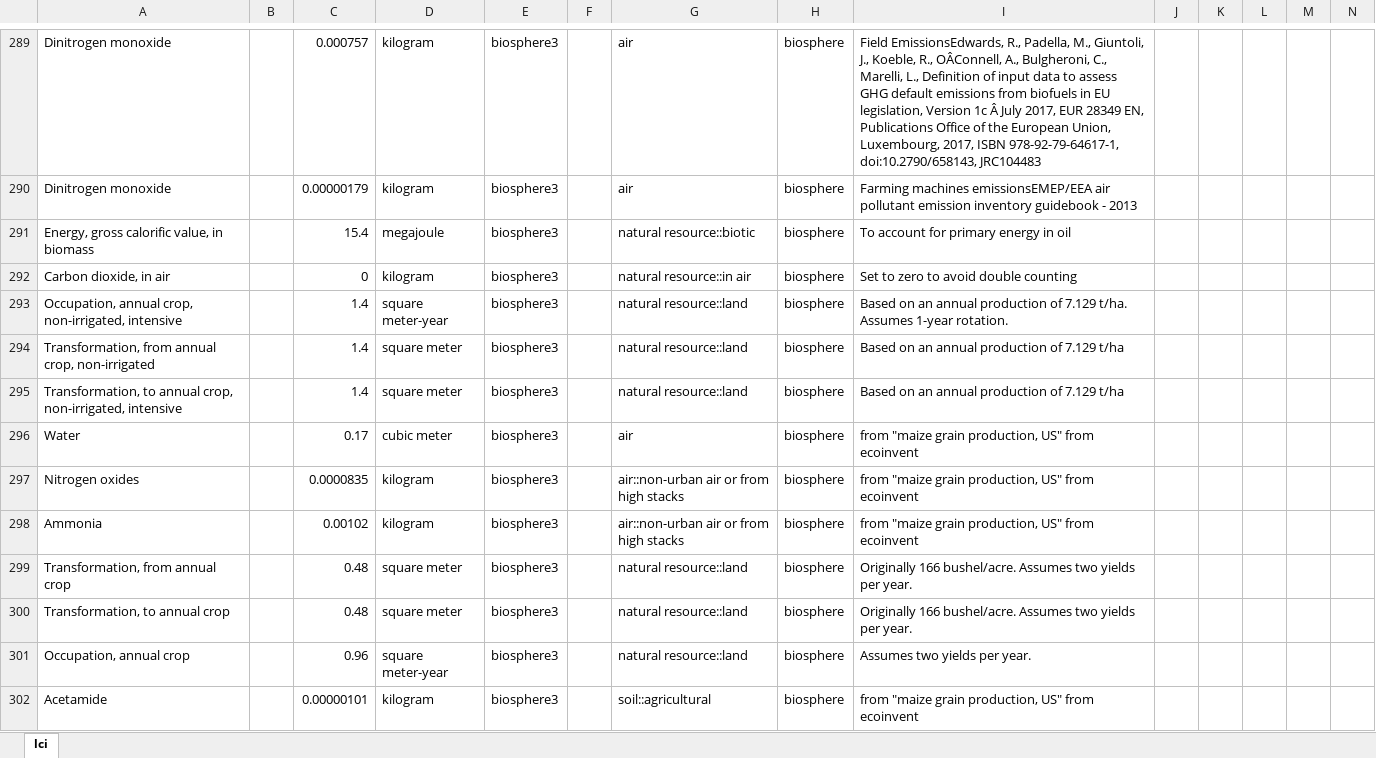
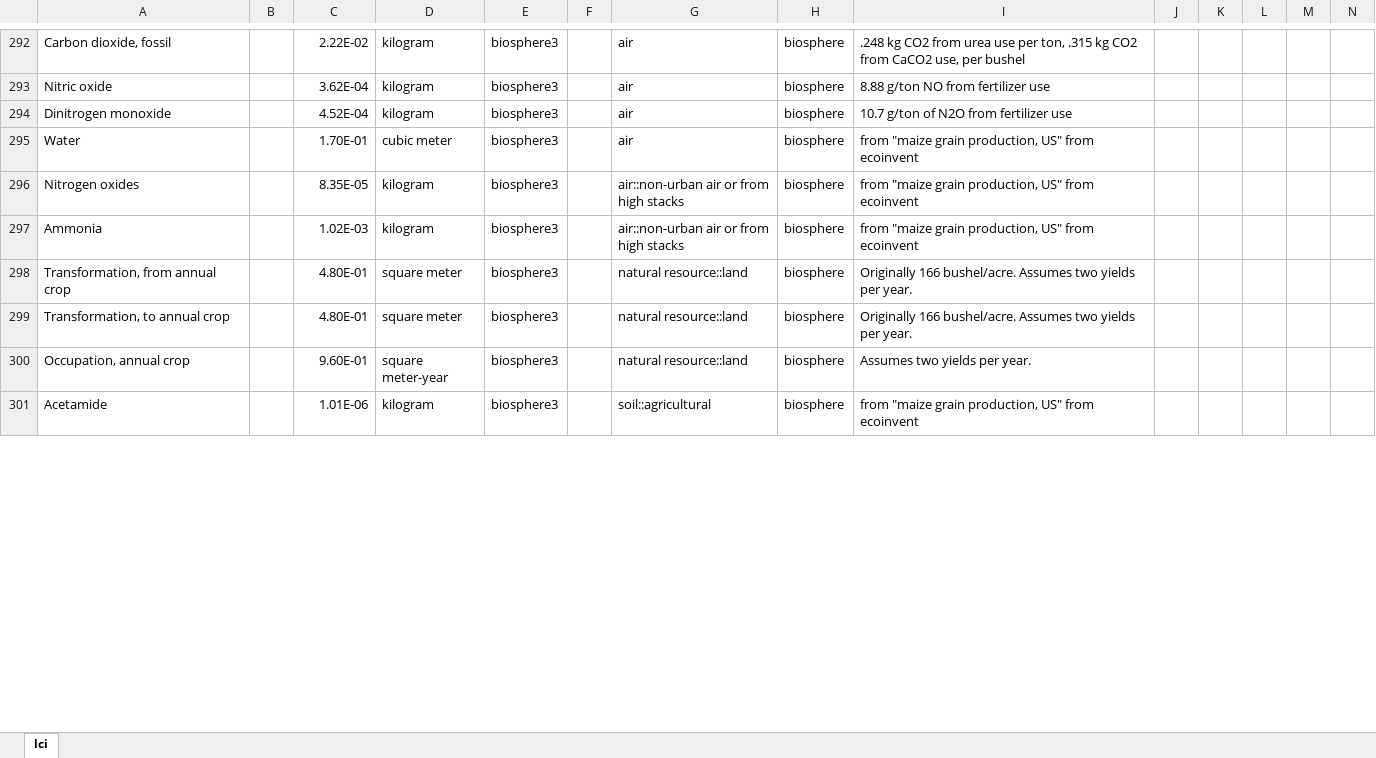
Before and after one commit to gpuigsamper/ADEME_scenarios_premise, an Excel workbook: inventories/lci-Tr2050.xlsx, sheet lci, drawn as a sheet; only a part is shown, gaps mark what is left out; values as stored, in another font and other column widths than the file's, no borders; removed rows and columns are numbered as before the commit, all else as after; rows hold the shown columns only; the diff covers the shown part only; the diff names each change by its address in the sheet, - before the commit and + after, or states it on an @@ line.

Commit message:
Modification of the farming of corn activity in line with premise activity for the US Solved unlinked exchanges message for users

```diff
--- a/inventories/lci-Tr2050.xlsx (sheet lci)
+++ b/inventories/lci-Tr2050.xlsx (sheet lci)
-A292: Dinitrogen monoxide
+A292: Carbon dioxide, fossil
-C292: 0.000757
+C292: 2.22E-02
-I292: Field EmissionsEdwards, R., Padella, M., Giuntoli, J., Koeble, R., OÂConnell, A., Bulgheroni, C., Marelli, L., Definition of input data to assess GHG default emissions from biofuels in EU legislation, Version 1c Â July 2017, EUR 28349 EN, Publications Office of the European Union, Luxembourg, 2017, ISBN 978-92-79-64617-1, doi:10.2790/658143, JRC104483
+I292: .248 kg CO2 from urea use per ton, .315 kg CO2 from CaCO2 use, per bushel
+row 293: Nitric oxide |  | 3.62E-04 | kilogram | biosphere3 |  | air | biosphere | 8.88 g/ton NO from fertilizer use
-C294: 0.00000179
+C294: 4.52E-04
-I294: Farming machines emissionsEMEP/EEA air pollutant emission inventory guidebook - 2013
+I294: 10.7 g/ton of N2O from fertilizer use
-row 291: Energy, gross calorific value, in biomass |  | 15.4 | megajoule | biosphere3 |  | natural resource::biotic | biosphere | To account for primary energy in oil
-row 292: Carbon dioxide, in air |  | 0 | kilogram | biosphere3 |  | natural resource::in air | biosphere | Set to zero to avoid double counting
-row 293: Occupation, annual crop, non-irrigated, intensive |  | 1.4 | square meter-year | biosphere3 |  | natural resource::land | biosphere | Based on an annual production of 7.129 t/ha. Assumes 1-year rotation.
-row 294: Transformation, from annual crop, non-irrigated |  | 1.4 | square meter | biosphere3 |  | natural resource::land | biosphere | Based on an annual production of 7.129 t/ha
-row 295: Transformation, to annual crop, non-irrigated, intensive |  | 1.4 | square meter | biosphere3 |  | natural resource::land | biosphere | Based on an annual production of 7.129 t/ha
-C295: 0.17
+C295: 1.70E-01
-C296: 0.0000835
+C296: 8.35E-05
-C297: 0.00102
+C297: 1.02E-03
-C298:C299: 0.48
+C298:C299: 4.80E-01
-C300: 0.96
+C300: 9.60E-01
-C301: 0.00000101
+C301: 1.01E-06
```
Also changed, not shown: 10 added rows, 7 removed rows and 65 edited cells elsewhere in this sheet, 1 other file.
